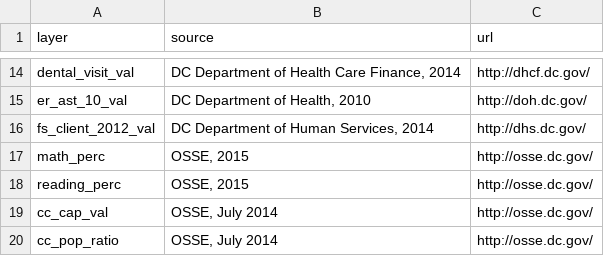
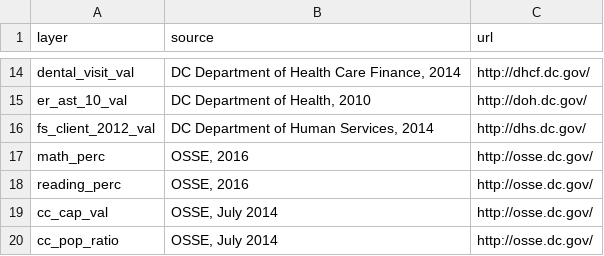
Before and after one commit to DCActionforChildren/dcaction, a CSV file: data/source.csv, drawn as a sheet; only a part is shown, gaps mark what is left out.

Commit message:
Add files via upload

```diff
--- a/data/source.csv
+++ b/data/source.csv
@@ -16,4 +16,4 @@ er_ast_10_val,"DC Department of Health, 2010",http://doh.dc.gov/
 fs_client_2012_val,"DC Department of Human Services, 2014",http://dhs.dc.gov/
-math_perc,"OSSE, 2015",http://osse.dc.gov/
-reading_perc,"OSSE, 2015",http://osse.dc.gov/
+math_perc,"OSSE, 2016",http://osse.dc.gov/
+reading_perc,"OSSE, 2016",http://osse.dc.gov/
 cc_cap_val,"OSSE, July 2014",http://osse.dc.gov/
```
